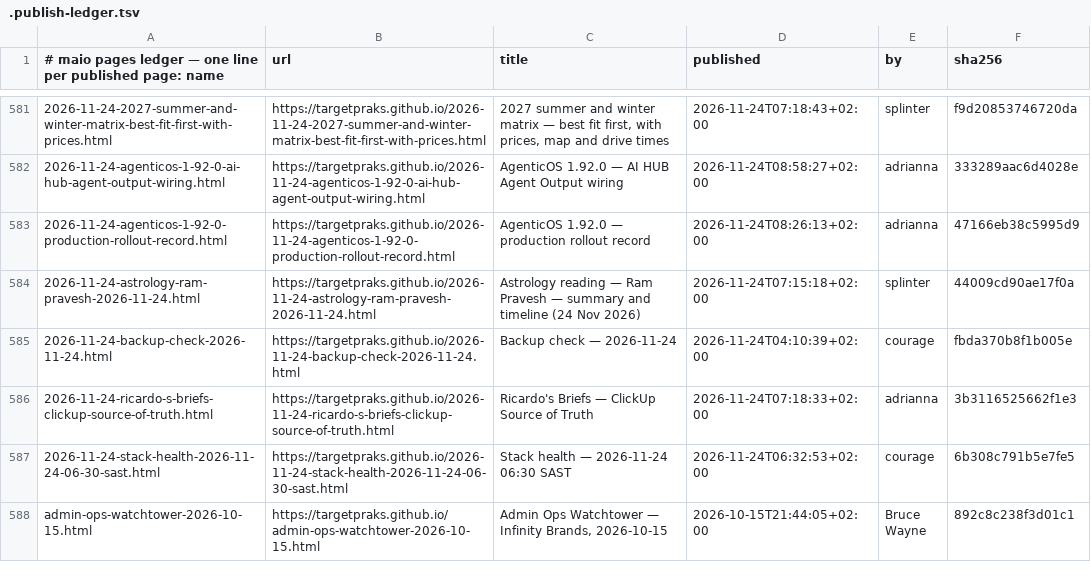
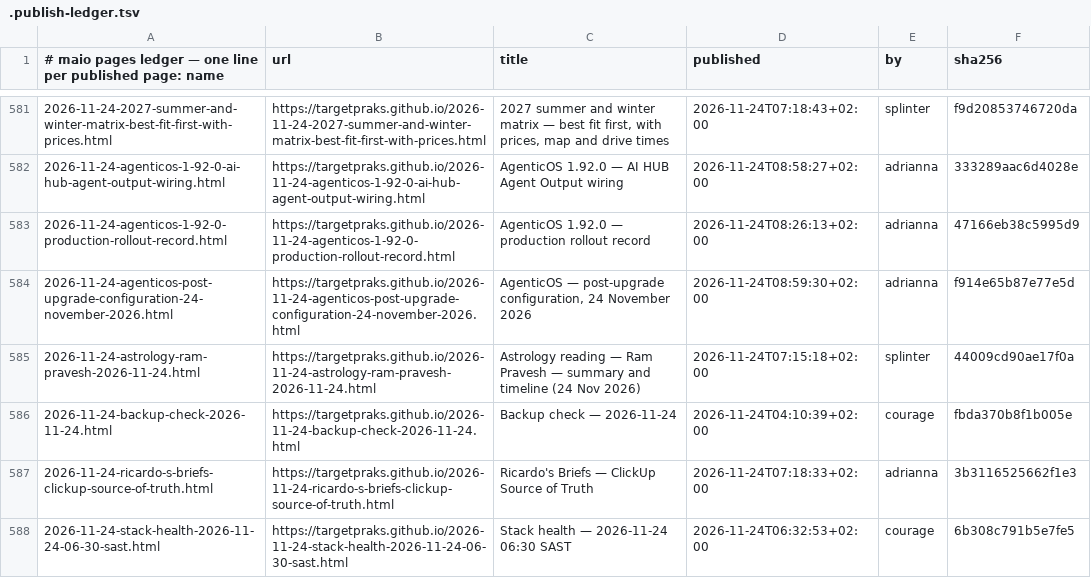
Before and after one commit to targetpraks/targetpraks.github.io, a TSV file: .publish-ledger.tsv, drawn as a sheet; only a part is shown, gaps mark what is left out; the shorter side is filled out with more unchanged rows; the diff names each change by its address in the sheet, - before the commit and + after, or states it on an @@ line.

Commit message:
HTML: AgenticOS — post-upgrade configuration, 24 November 2026

```diff
--- a/.publish-ledger.tsv
+++ b/.publish-ledger.tsv
+row 584: 2026-11-24-agenticos-post-upgrade-configuration-24-november-2026.html | https://targetpraks.github.io/2026-11-24-agenticos-post-upgrade-configuration-24-november-2026.html | AgenticOS — post-upgrade configuration, 24 November 2026 | 2026-11-24T08:59:30+02:00 | adrianna | f914e65b87e77e5d
```
Also changed, not shown: 1 other file.
